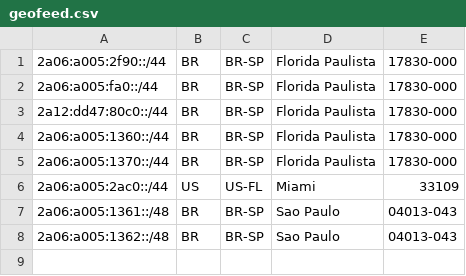
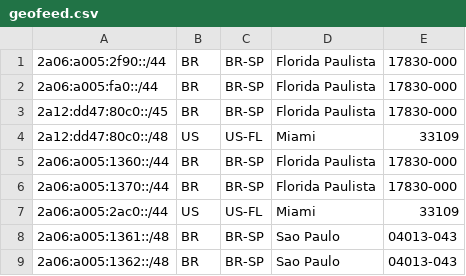
Before and after one commit to MrMoreira/geofeed, a CSV file: geofeed.csv, drawn as a sheet.

Commit message:
Update geofeed.csv

```diff
--- a/geofeed.csv
+++ b/geofeed.csv
@@ -2,3 +2,4 @@
 2a06:a005:fa0::/44,BR,BR-SP,Florida Paulista,17830-000
-2a12:dd47:80c0::/44,BR,BR-SP,Florida Paulista,17830-000
+2a12:dd47:80c0::/45,BR,BR-SP,Florida Paulista,17830-000
+2a12:dd47:80c0::/48,US,US-FL,Miami,33109
 2a06:a005:1360::/44,BR,BR-SP,Florida Paulista,17830-000
```
